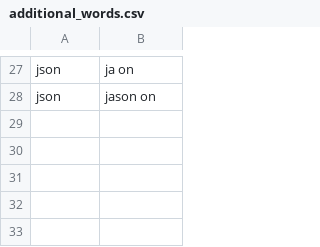
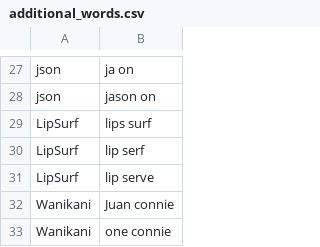
Before and after one commit to okonomichiyaki/knausj_talon, a CSV file: settings/additional_words.csv, drawn as a sheet; only a part is shown, gaps mark what is left out; the diff names each change by its address in the sheet, - before the commit and + after, or states it on an @@ line.

Commit message:
lip surf, wanikani

```diff
--- a/settings/additional_words.csv
+++ b/settings/additional_words.csv
+row 29: LipSurf | lips surf
+row 30: LipSurf | lip serf
+row 31: LipSurf | lip serve
+row 32: Wanikani | Juan connie
+row 33: Wanikani | one connie
```
